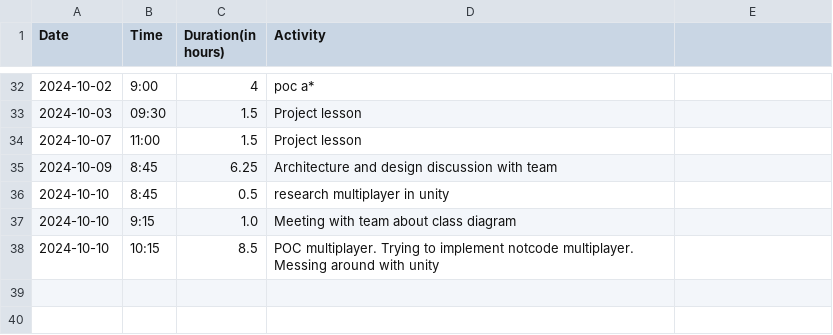
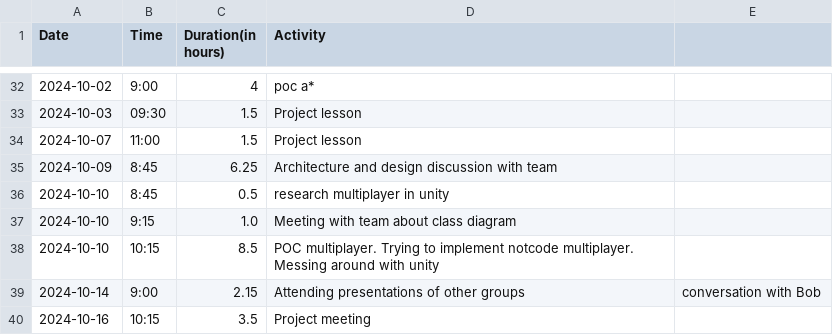
Before and after one commit to Seger01/GameEngine, a CSV file: docs/timesheets/sean_sheet.csv, drawn as a sheet; only a part is shown, gaps mark what is left out.

Commit message:
Updated timesheets

```diff
--- a/docs/timesheets/sean_sheet.csv
+++ b/docs/timesheets/sean_sheet.csv
@@ -38 +38,3 @@ Date,Time,Duration(in hours),Activity
 2024-10-10, 10:15, 8.5, POC multiplayer. Trying to implement notcode multiplayer. Messing around with unity
+2024-10-14, 9:00, 2.15, Attending presentations of other groups, conversation with Bob
+2024-10-16, 10:15, 3.5, Project meeting
```
Also changed, not shown: docs/timesheets/ronan_sheet.csv, docs/timesheets/siem_sheet.csv.
